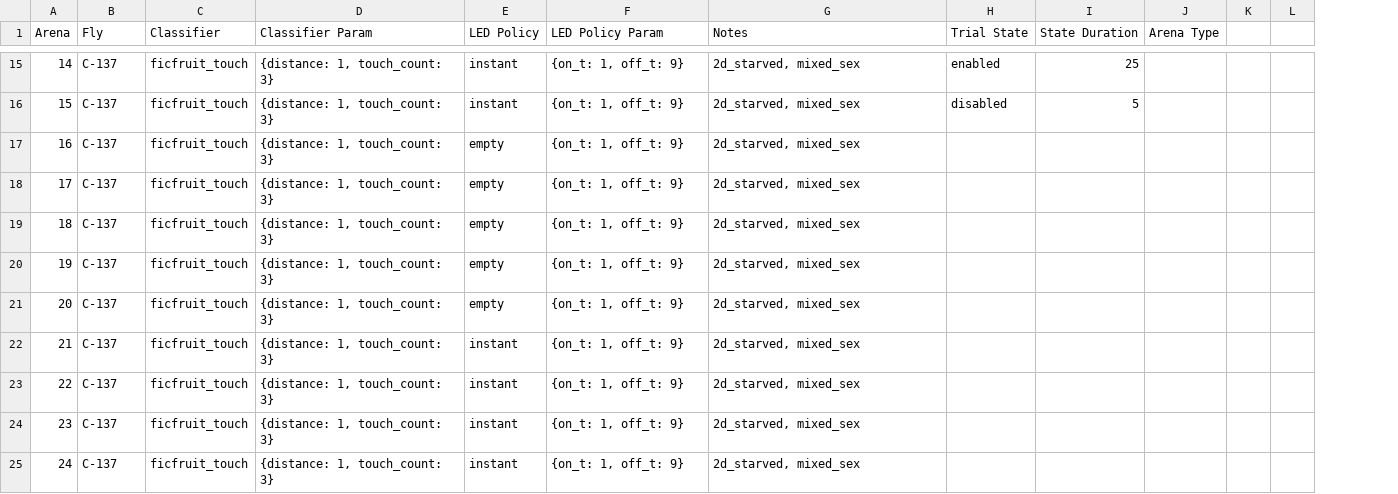
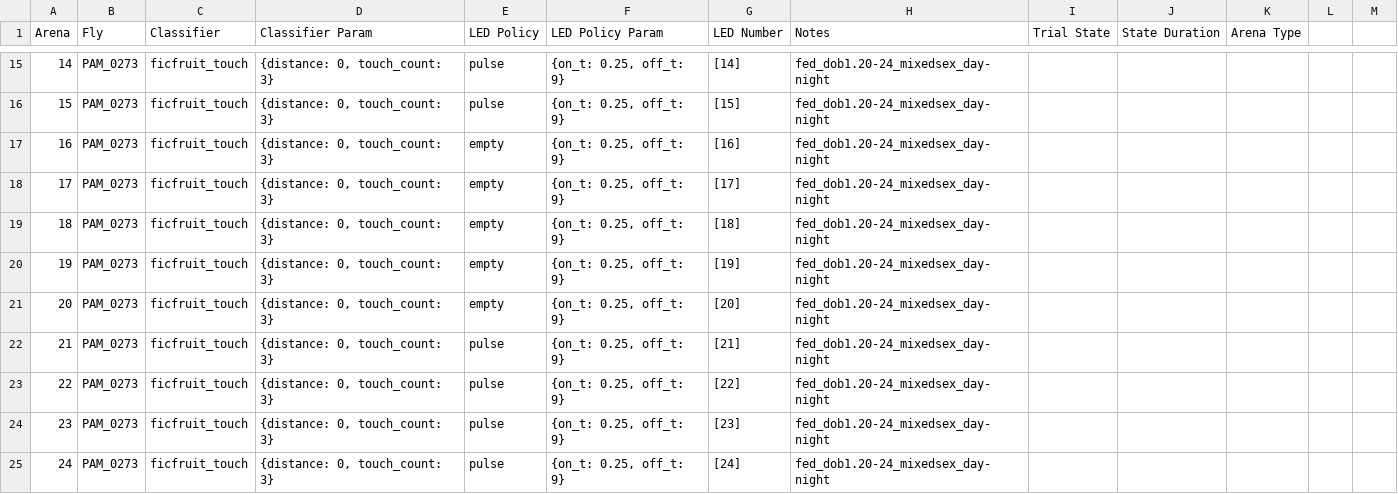
Before and after one commit to willdickson/puzzleboxes_launch, a CSV file: puzzleboxes_trial - ficfruit.csv, drawn as a sheet; only a part is shown, gaps mark what is left out; removed rows and columns are numbered as before the commit, all else as after; the diff covers the shown part only; the diff names each change by its address in the sheet, - before the commit and + after, or states it on an @@ line.

Commit message:
Added revisit classifiers and single pulse led schedulers.

```diff
--- a/puzzleboxes_trial - ficfruit.csv
+++ b/puzzleboxes_trial - ficfruit.csv
+column G (LED Number), rows 15-25: [14] | [15] | [16] | [17] | [18] | [19] | [20] | [21] | [22] | [23] | [24]
-column L, empty
+column M, empty
-B15:B25 (Fly): C-137
+B15:B25 (Fly): PAM_0273
-D15:D25 (Classifier Param): {distance: 1, touch_count: 3}
+D15:D25 (Classifier Param): {distance: 0, touch_count: 3}
-E15:E16 (LED Policy): instant
+E15:E16 (LED Policy): pulse
-F15:F25 (LED Policy Param): {on_t: 1, off_t: 9}
+F15:F25 (LED Policy Param): {on_t: 0.25, off_t: 9}
-H15:H25 (Notes): 2d_starved, mixed_sex
+H15:H25 (Notes): fed_dob1.20-24_mixedsex_day-night
-I15 (Trial State): enabled
+I15 (Trial State): (empty)
-J15 (State Duration): 25
+J15 (State Duration): (empty)
-I16 (Trial State): disabled
+I16 (Trial State): (empty)
-J16 (State Duration): 5
+J16 (State Duration): (empty)
-E22:E25 (LED Policy): instant
+E22:E25 (LED Policy): pulse
```
Also changed, not shown: 133 edited cells elsewhere in this file, puzzleboxes_trial - center.csv, puzzleboxes_trial - test.csv, 12 other files.
